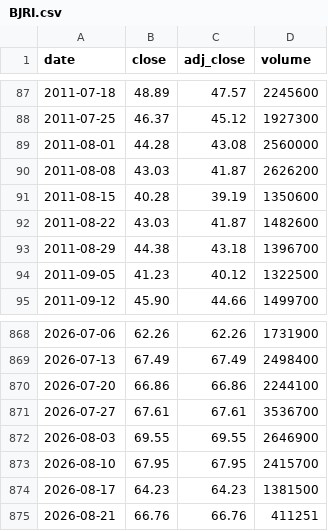
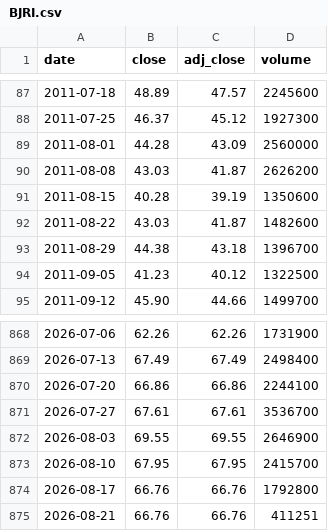
Before and after one commit to cri8-gemini/cri8-gemini.github.io, a CSV file: data/stocks/BJRI.csv, drawn as a sheet; only a part is shown, gaps mark what is left out.

```diff
--- a/data/stocks/BJRI.csv
+++ b/data/stocks/BJRI.csv
@@ -88,3 +88,3 @@ date,close,adj_close,volume
 2011-07-25,46.37,45.12,1927300
-2011-08-01,44.28,43.08,2560000
+2011-08-01,44.28,43.09,2560000
 2011-08-08,43.03,41.87,2626200
@@ -873,3 +873,3 @@ date,close,adj_close,volume
 2026-08-10,67.95,67.95,2415700
-2026-08-17,64.23,64.23,1381500
+2026-08-17,66.76,66.76,1792800
 2026-08-21,66.76,66.76,411251
```
Also changed, not shown: data/newsline_issues.csv, data/stocks/BLMN.csv, 10 other files.
